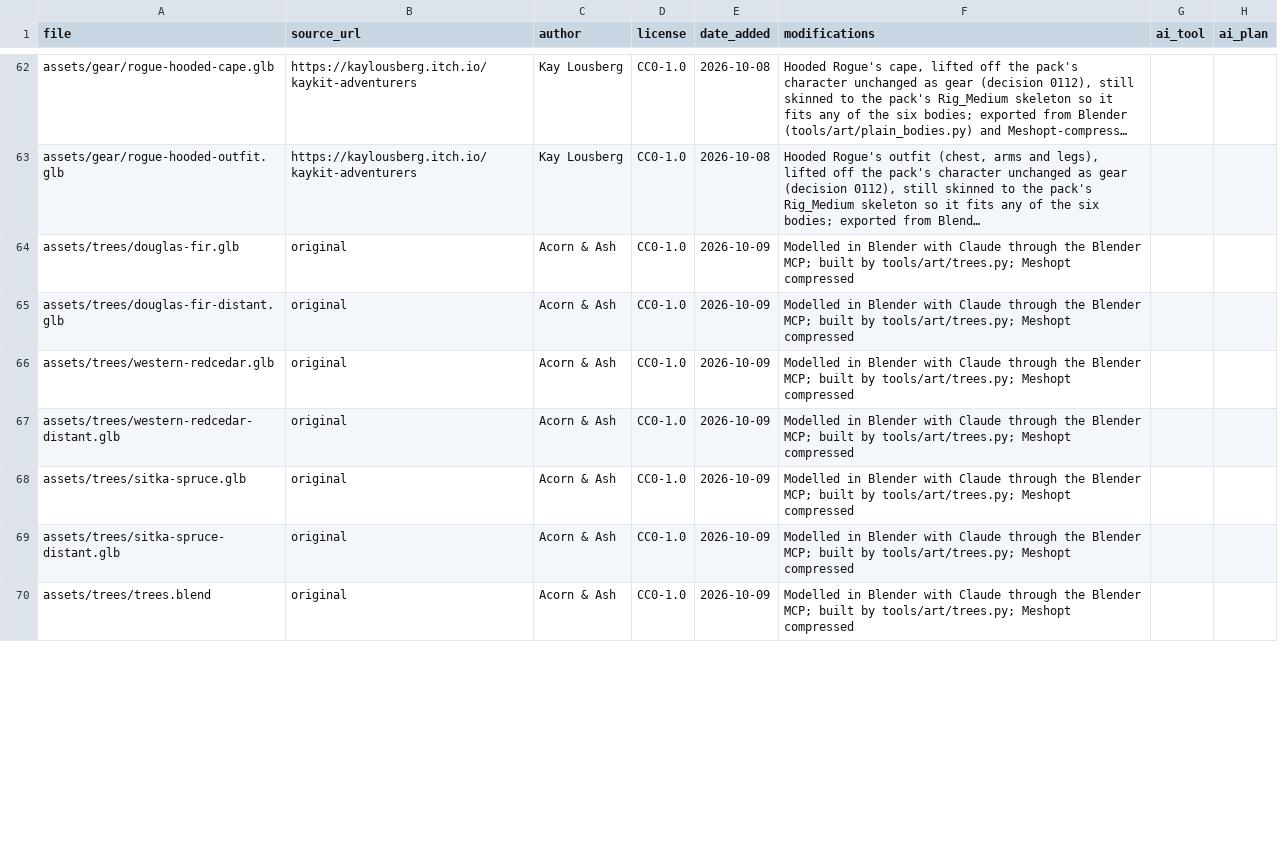
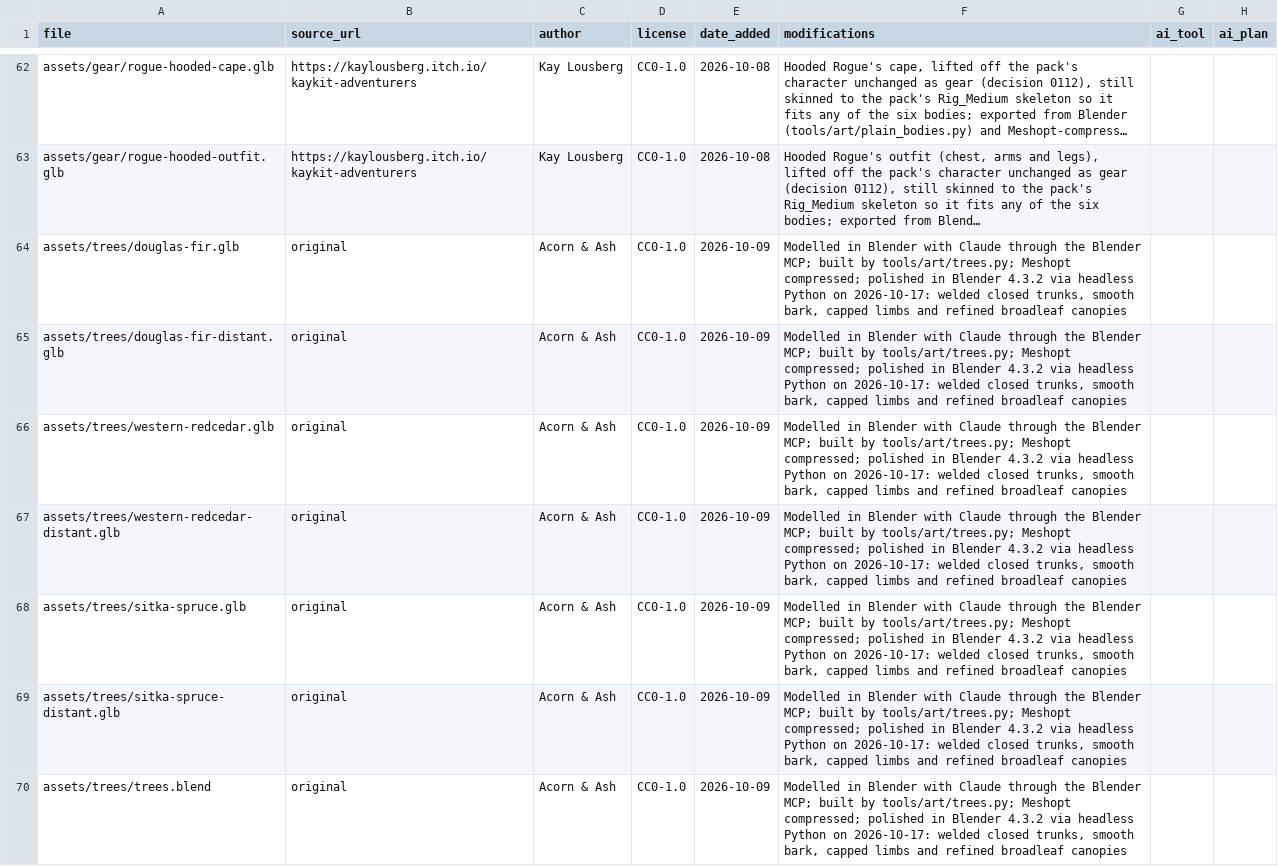
Before and after one commit to riokku/acorn-and-ash, a CSV file: assets/LICENSES.csv, drawn as a sheet; only a part is shown, gaps mark what is left out; long unchanged cells end in …; the diff covers the shown part only; the diff names each change by its address in the sheet, - before the commit and + after, or states it on an @@ line.

Commit message:
Polish tree trunks and restore bark texture detail

```diff
--- a/assets/LICENSES.csv
+++ b/assets/LICENSES.csv
-F64:F70 (modifications): …tools/art/trees.py; Meshopt compressed
+F64:F70 (modifications): …tools/art/trees.py; Meshopt compressed; polished in Blender 4.3.2 via headless Python on 2026-10-17: welded closed trunks, smooth bark, capped limbs and refined broadleaf canopies
```
Also changed, not shown: 25 edited cells elsewhere in this file, 52 other files.
